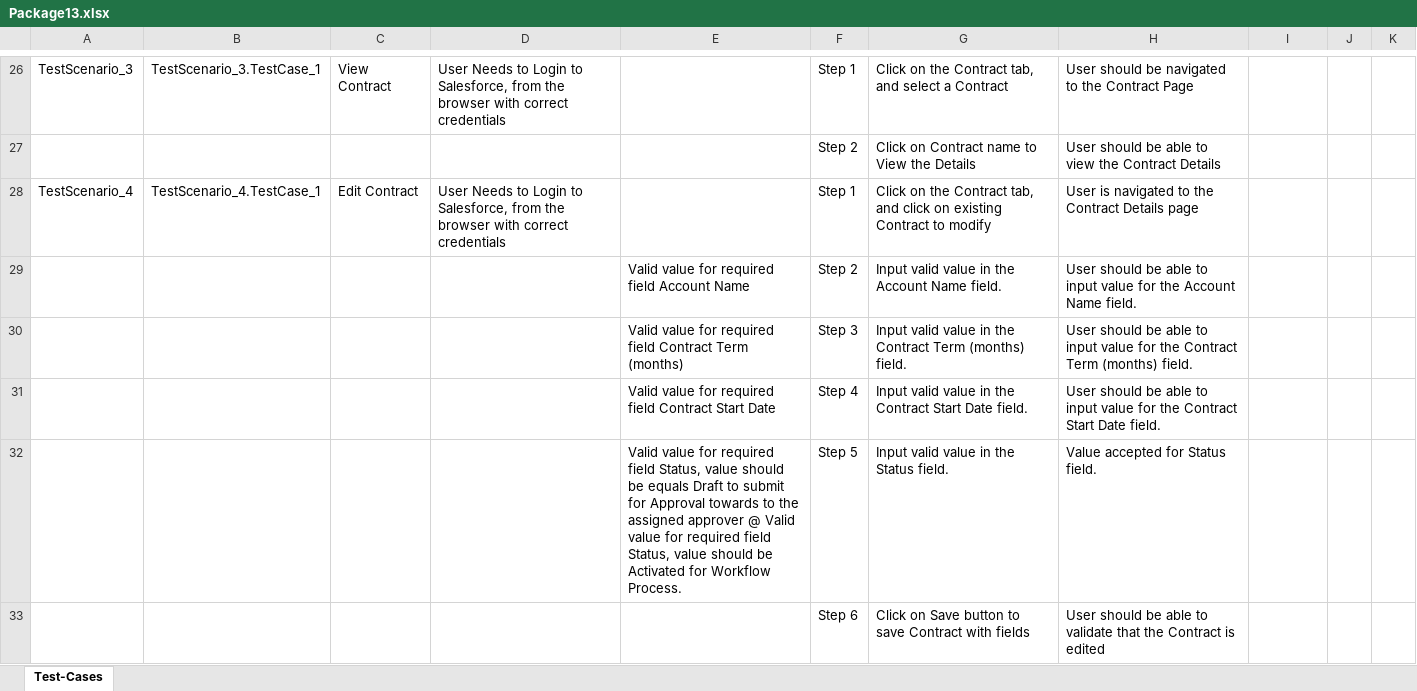
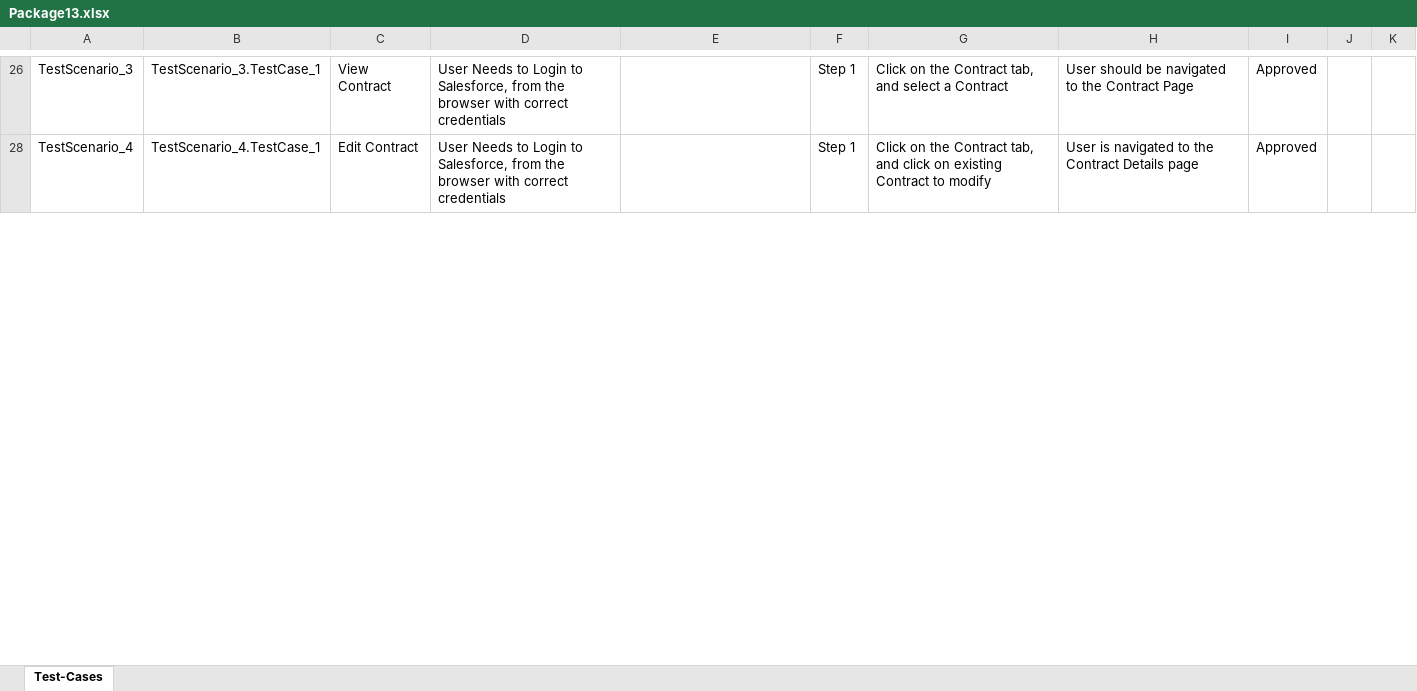
Before and after one commit to ShaikMohamedIrfan/DEMO8, an Excel workbook: Package13.xlsx, sheet Test-Cases, drawn as a sheet; only a part is shown, gaps mark what is left out; values as stored, in another font and other column widths than the file's, no borders; table styles not drawn; the diff covers the shown part only; the diff names each change by its address in the sheet, - before the commit and + after, or states it on an @@ line.

```diff
--- a/Package13.xlsx (sheet Test-Cases)
+++ b/Package13.xlsx (sheet Test-Cases)
-I26: (empty)
+I26: Approved
@@ row 27 hidden:  |  |  |  |  | Step 2 | Click on Contract name to View the Details | User should be able to view the Contract Details @@
-I28: (empty)
+I28: Approved
@@ row 29 hidden:  |  |  |  | Valid value for required field Account Name | Step 2 | Input valid value in the Account Name field. | User should be able to input value for the Account Name field. @@
@@ row 30 hidden:  |  |  |  | Valid value for required field Contract Term (months) | Step 3 | Input valid value in the Contract Term (months) field. | User should be able to input value for the Contract Term (months) field. @@
@@ row 31 hidden:  |  |  |  | Valid value for required field Contract Start Date | Step 4 | Input valid value in the Contract Start Date field. | User should be able to input value for the Contract Start Date field. @@
@@ row 32 hidden:  |  |  |  | Valid value for required field Status, value should be equals Draft to submit for Approval towards to the assigned approver @ Valid value for required field Status, value should be Activated for Workflow Process. | Step 5 | Input valid value in the Status field. | Value accepted for Status field. @@
@@ row 33 hidden:  |  |  |  |  | Step 6 | Click on Save button to save Contract with fields | User should be able to validate that the Contract is edited @@
```
Also changed, not shown: 26 hidden or unhidden rows and 6 edited cells elsewhere in this sheet.
